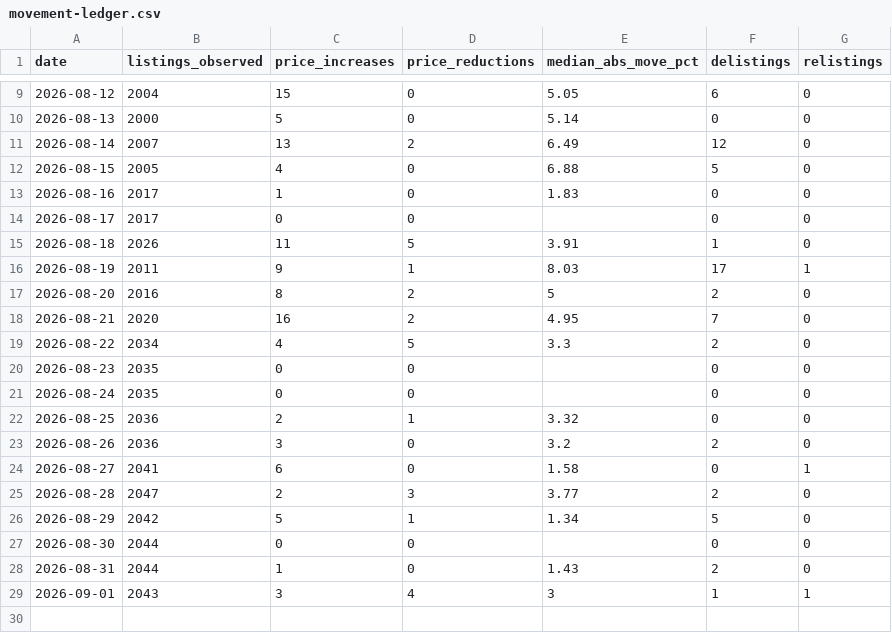
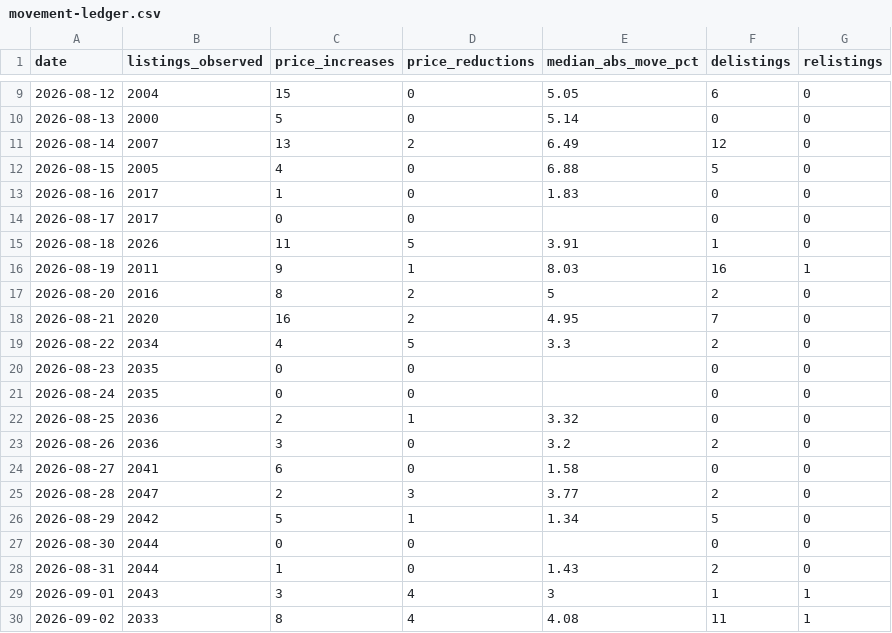
Before and after one commit to HenrikKolstad/avena-terminal, a CSV file: public/open-data/movement-ledger.csv, drawn as a sheet; only a part is shown, gaps mark what is left out.

```diff
--- a/public/open-data/movement-ledger.csv
+++ b/public/open-data/movement-ledger.csv
@@ -15,3 +15,3 @@ date,listings_observed,price_increases,price_reductions,median_abs_move_pct,deli
 2026-08-18,2026,11,5,3.91,1,0
-2026-08-19,2011,9,1,8.03,17,1
+2026-08-19,2011,9,1,8.03,16,1
 2026-08-20,2016,8,2,5,2,0
@@ -23,3 +23,3 @@ date,listings_observed,price_increases,price_reductions,median_abs_move_pct,deli
 2026-08-26,2036,3,0,3.2,2,0
-2026-08-27,2041,6,0,1.58,0,1
+2026-08-27,2041,6,0,1.58,0,0
 2026-08-28,2047,2,3,3.77,2,0
@@ -29 +29,2 @@ date,listings_observed,price_increases,price_reductions,median_abs_move_pct,deli
 2026-09-01,2043,3,4,3,1,1
+2026-09-02,2033,8,4,4.08,11,1
```
Also changed, not shown: public/open-data/moves.csv, public/open-data/tombstones.csv, 6 other files.
